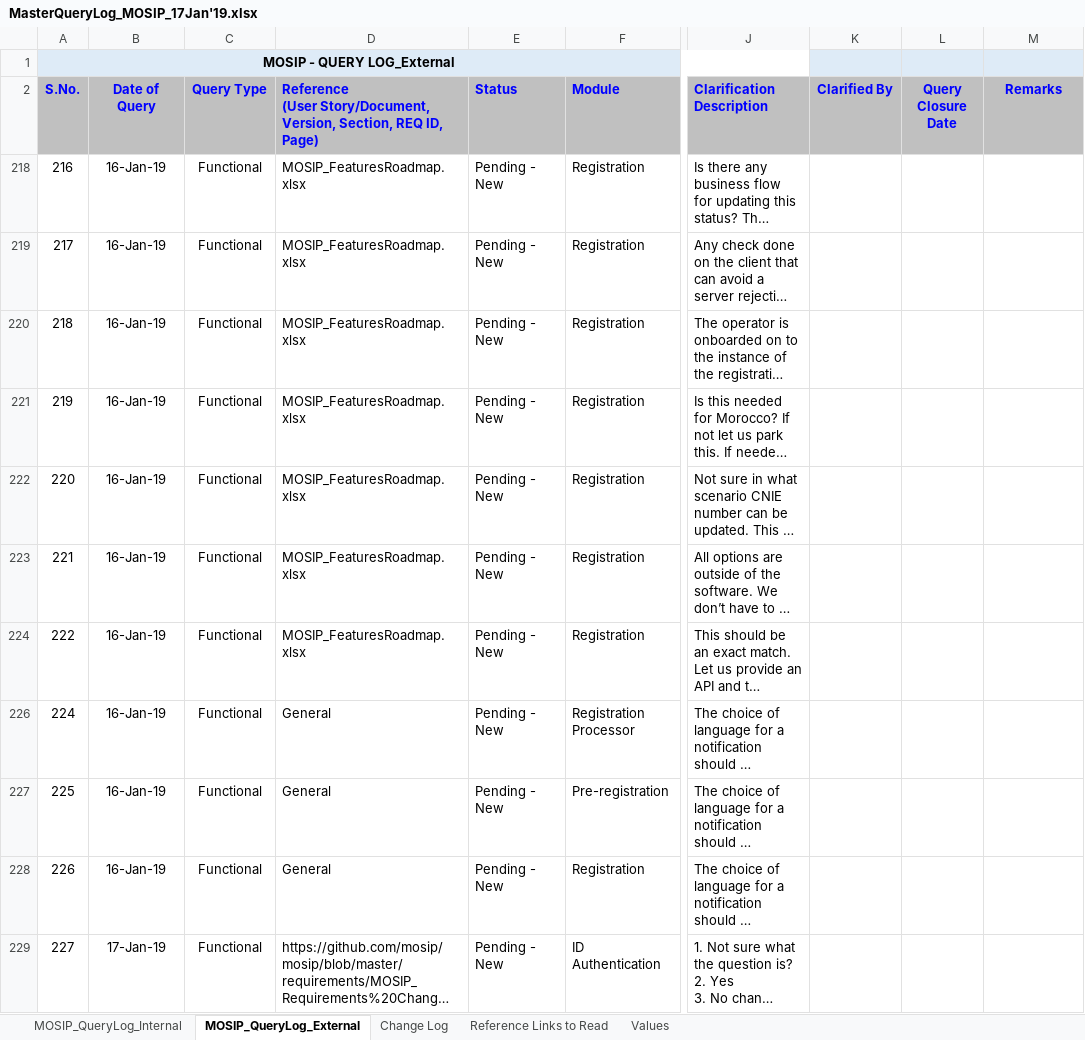
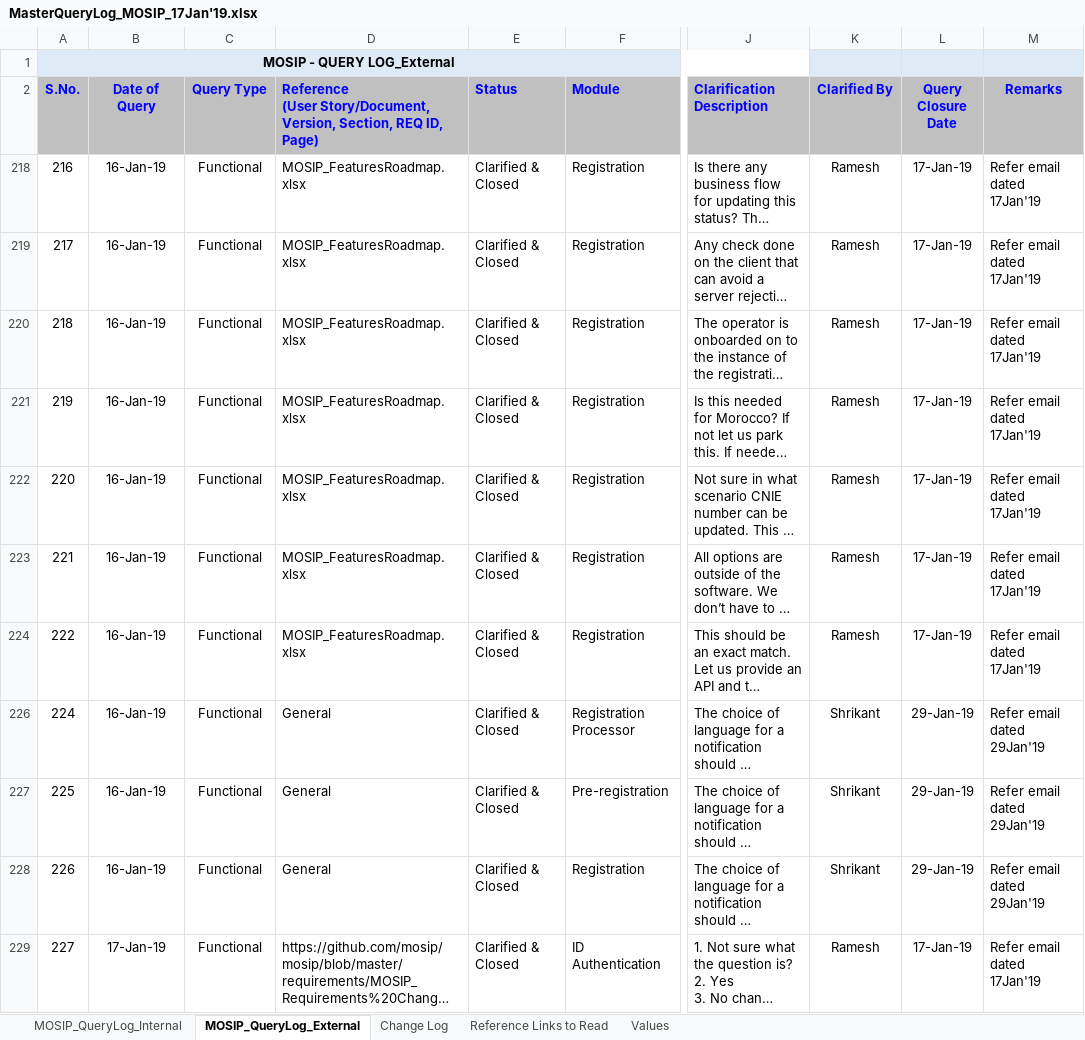
Before and after one commit to jpnayak007/commons, an Excel workbook: docs/requirements/MasterQueryLog_MOSIP_17Jan'19.xlsx, sheet MOSIP_QueryLog_External, drawn as a sheet; only a part is shown, gaps mark what is left out; long unchanged cells end in …; values as stored, in another font and other column widths than the file's, no borders; the diff covers the shown part only; the diff names each change by its address in the sheet, - before the commit and + after, or states it on an @@ line.

Commit message:
Updated as per discussion with Shrikant
Former-commit-id: 87eb638ceddf511a442c3ef1a29f2a976b783b2a

```diff
--- a/docs/requirements/MasterQueryLog_MOSIP_17Jan'19.xlsx (sheet MOSIP_QueryLog_External)
+++ b/docs/requirements/MasterQueryLog_MOSIP_17Jan'19.xlsx (sheet MOSIP_QueryLog_External)
-E218:E224 (Status): Pending - New
+E218:E224 (Status): Clarified & Closed
-K218:K224 (Clarified By): (empty)
+K218:K224 (Clarified By): Ramesh
-L218:L224 (Query Closure Date): (empty)
+L218:L224 (Query Closure Date): 17-Jan-19
-M218:M224 (Remarks): (empty)
+M218:M224 (Remarks): Refer email dated 17Jan'19
-E226:E229 (Status): Pending - New
+E226:E229 (Status): Clarified & Closed
-K226:K228 (Clarified By): (empty)
+K226:K228 (Clarified By): Shrikant
-L226:L228 (Query Closure Date): (empty)
+L226:L228 (Query Closure Date): 29-Jan-19
-M226:M228 (Remarks): (empty)
+M226:M228 (Remarks): Refer email dated 29Jan'19
-K229 (Clarified By): (empty)
+K229 (Clarified By): Ramesh
-L229 (Query Closure Date): (empty)
+L229 (Query Closure Date): 17-Jan-19
-M229 (Remarks): (empty)
+M229 (Remarks): Refer email dated 17Jan'19
```
Also changed, not shown: 6 added rows and 9 edited cells elsewhere in this sheet.
